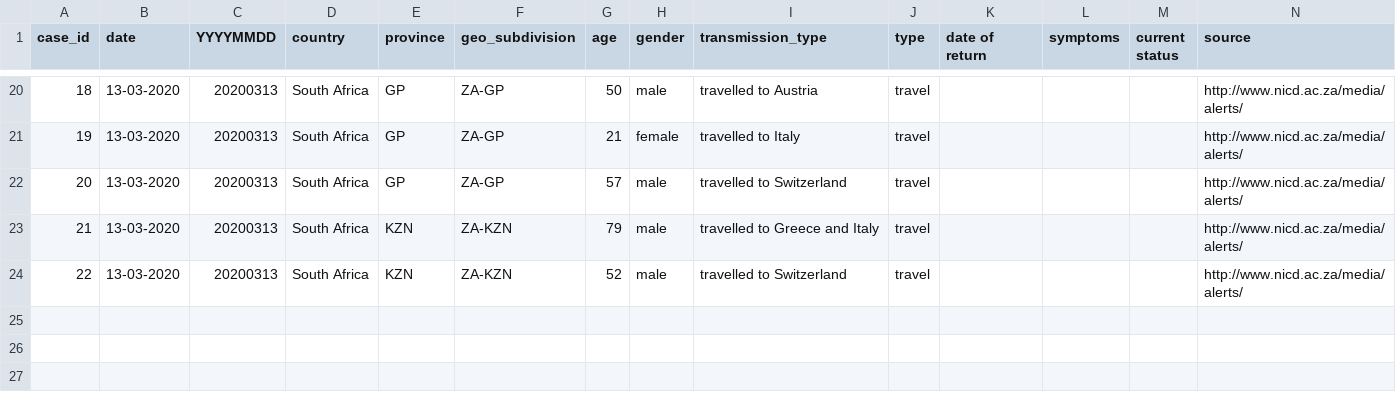
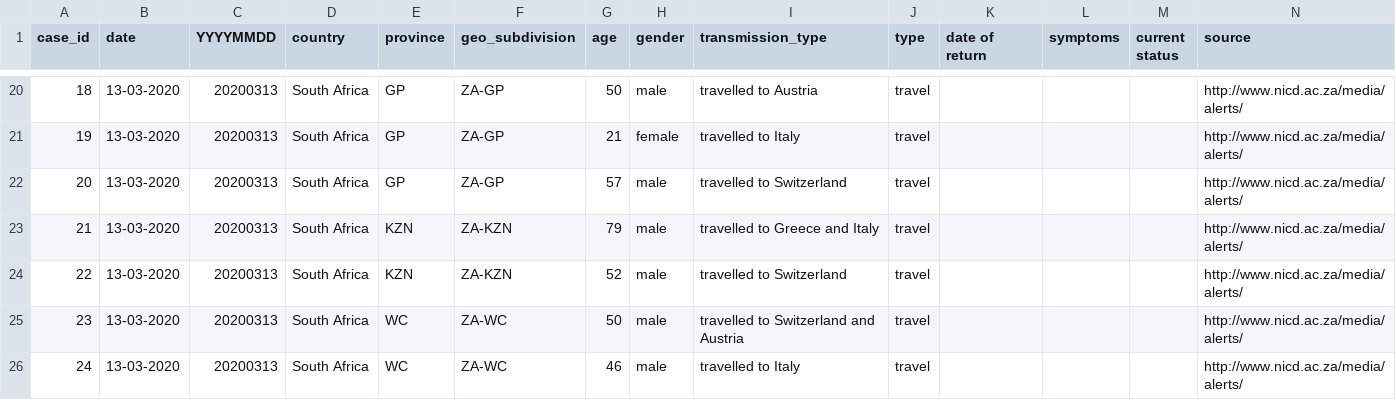
Before and after one commit to oniemtie/covid19africa, a CSV file: data/line-list-southafrica.csv, drawn as a sheet; only a part is shown, gaps mark what is left out; the diff names each change by its address in the sheet, - before the commit and + after, or states it on an @@ line.

Commit message:
Update line-list-southafrica.csv

```diff
--- a/data/line-list-southafrica.csv
+++ b/data/line-list-southafrica.csv
+row 25: 23 | 13-03-2020 | 20200313 | South Africa | WC | ZA-WC | 50 | male | travelled to Switzerland and Austria | travel |  |  |  | http://www.nicd.ac.za/media/alerts/
+row 26: 24 | 13-03-2020 | 20200313 | South Africa | WC | ZA-WC | 46 | male | travelled to Italy | travel |  |  |  | http://www.nicd.ac.za/media/alerts/
```
